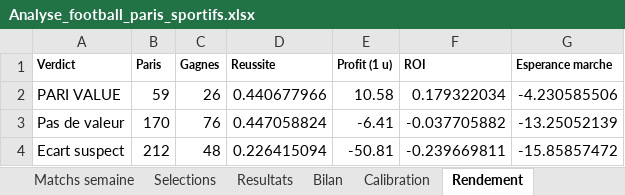
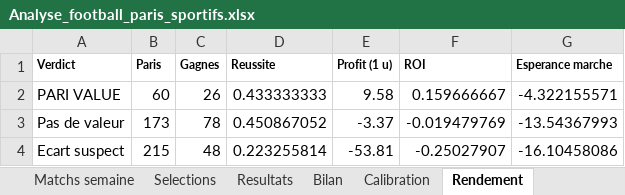
Before and after one commit to zoukeur971/analyse-foot, an Excel workbook: classeur/Analyse_football_paris_sportifs.xlsx, sheet Rendement, drawn as a sheet; values as stored, in another font and other column widths than the file's, no borders; the diff names each change by its address in the sheet, - before the commit and + after, or states it on an @@ line.

```diff
--- a/classeur/Analyse_football_paris_sportifs.xlsx (sheet Rendement)
+++ b/classeur/Analyse_football_paris_sportifs.xlsx (sheet Rendement)
-B2 (Paris): 59
+B2 (Paris): 60
-D2 (Reussite): 0.440677966
+D2 (Reussite): 0.433333333
-E2 (Profit (1 u)): 10.58
+E2 (Profit (1 u)): 9.58
-F2 (ROI): 0.179322034
+F2 (ROI): 0.159666667
-G2 (Esperance marche): -4.230585506
+G2 (Esperance marche): -4.322155571
-B3 (Paris): 170
+B3 (Paris): 173
-C3 (Gagnes): 76
+C3 (Gagnes): 78
-D3 (Reussite): 0.447058824
+D3 (Reussite): 0.450867052
-E3 (Profit (1 u)): -6.41
+E3 (Profit (1 u)): -3.37
-F3 (ROI): -0.037705882
+F3 (ROI): -0.019479769
-G3 (Esperance marche): -13.25052139
+G3 (Esperance marche): -13.54367993
-B4 (Paris): 212
+B4 (Paris): 215
-D4 (Reussite): 0.226415094
+D4 (Reussite): 0.223255814
-E4 (Profit (1 u)): -50.81
+E4 (Profit (1 u)): -53.81
-F4 (ROI): -0.239669811
+F4 (ROI): -0.25027907
-G4 (Esperance marche): -15.85857472
+G4 (Esperance marche): -16.10458086
```
Also changed, not shown: sheet Matchs semaine, sheet Selections, sheet Resultats, sheet Par championnat, sheet Calibration, sheet Bilan, 2 more sheets, 6 other files.
